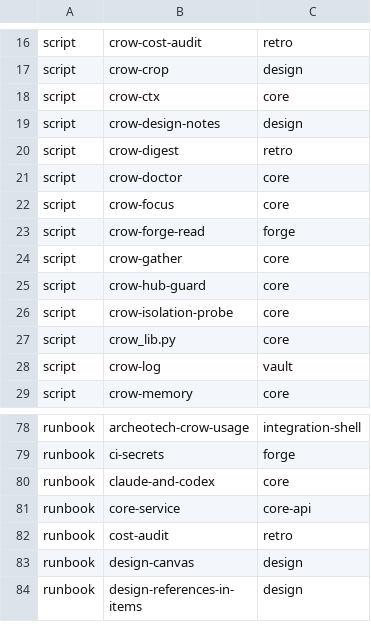
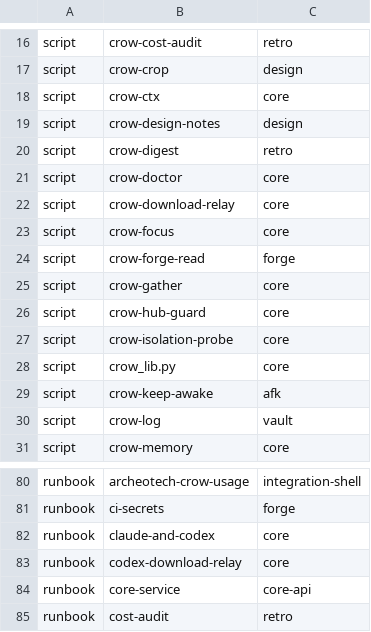
Before and after one commit to Jilanos/cr-0w, a TSV file: logics/specs/module_inventory/bricks.tsv, drawn as a sheet; only a part is shown, gaps mark what is left out; the shorter side is filled out with more unchanged rows.

Commit message:
new[SH/MD/TSV]: crow-keep-awake, WSL sleep check in afk preflight, download relay

```diff
--- a/logics/specs/module_inventory/bricks.tsv
+++ b/logics/specs/module_inventory/bricks.tsv
@@ -21,2 +21,3 @@ script	crow-digest	retro
 script	crow-doctor	core
+script	crow-download-relay	core
 script	crow-focus	core
@@ -27,2 +28,3 @@ script	crow-isolation-probe	core
 script	crow_lib.py	core
+script	crow-keep-awake	afk
 script	crow-log	vault
@@ -80,2 +82,3 @@ runbook	ci-secrets	forge
 runbook	claude-and-codex	core
+runbook	codex-download-relay	core
 runbook	core-service	core-api
```
Also changed, not shown: 6 other files.
